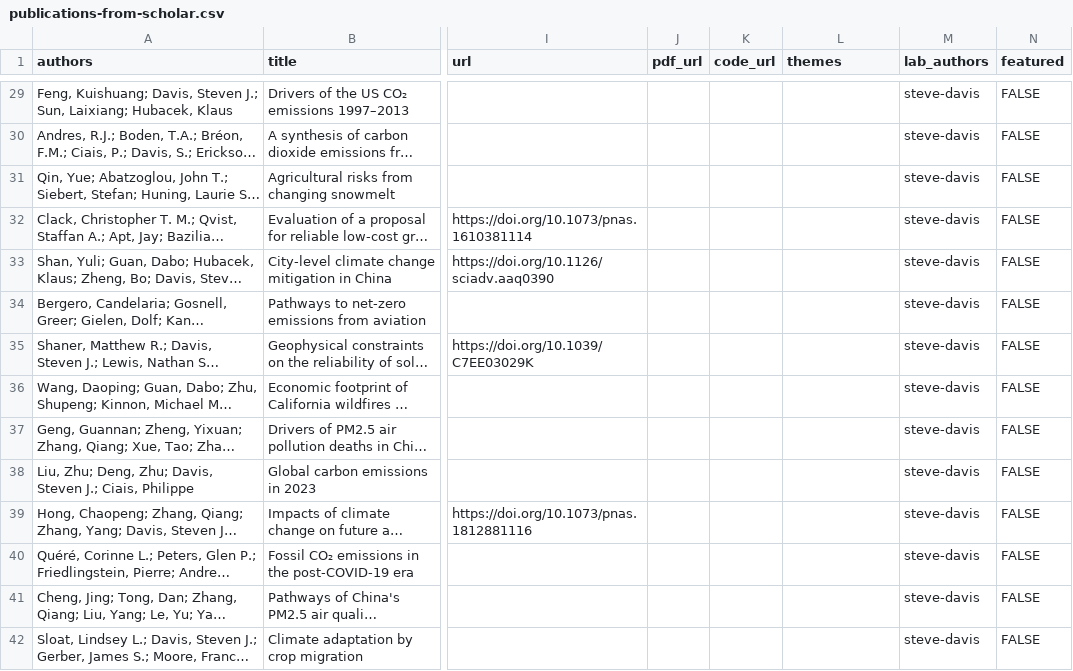
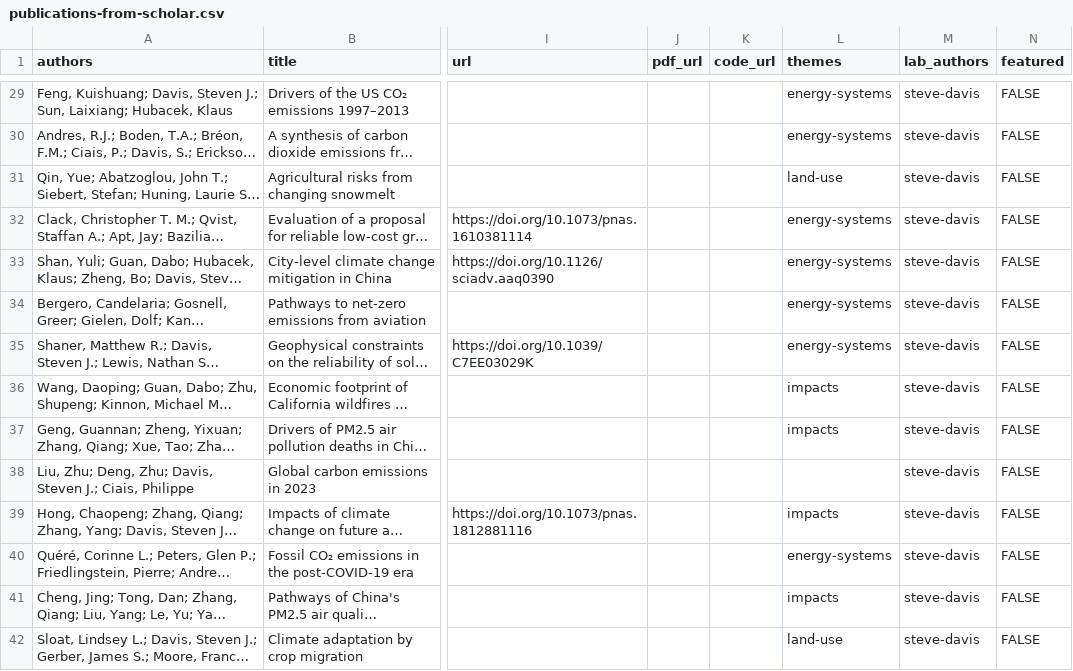
Before and after one commit to Sustainable-Solutions-Lab/SustainableSolutions, a CSV file: templates/publications-from-scholar.csv, drawn as a sheet; only a part is shown, gaps mark what is left out; long unchanged cells end in …; the diff covers the shown part only; the diff names each change by its address in the sheet, - before the commit and + after, or states it on an @@ line.

```diff
--- a/templates/publications-from-scholar.csv
+++ b/templates/publications-from-scholar.csv
-L29:L30 (themes): (empty)
+L29:L30 (themes): energy-systems
-L31 (themes): (empty)
+L31 (themes): land-use
-L32:L35 (themes): (empty)
+L32:L35 (themes): energy-systems
-L36:L37 (themes): (empty)
+L36:L37 (themes): impacts
-L39 (themes): (empty)
+L39 (themes): impacts
-L40 (themes): (empty)
+L40 (themes): energy-systems
-L41 (themes): (empty)
+L41 (themes): impacts
-L42 (themes): (empty)
+L42 (themes): land-use
```
Also changed, not shown: 152 edited cells elsewhere in this file, 4 other files.
